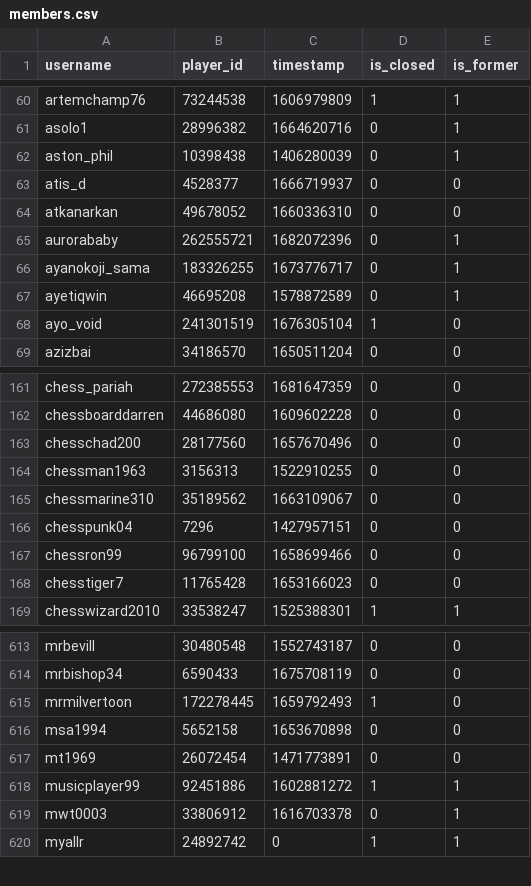
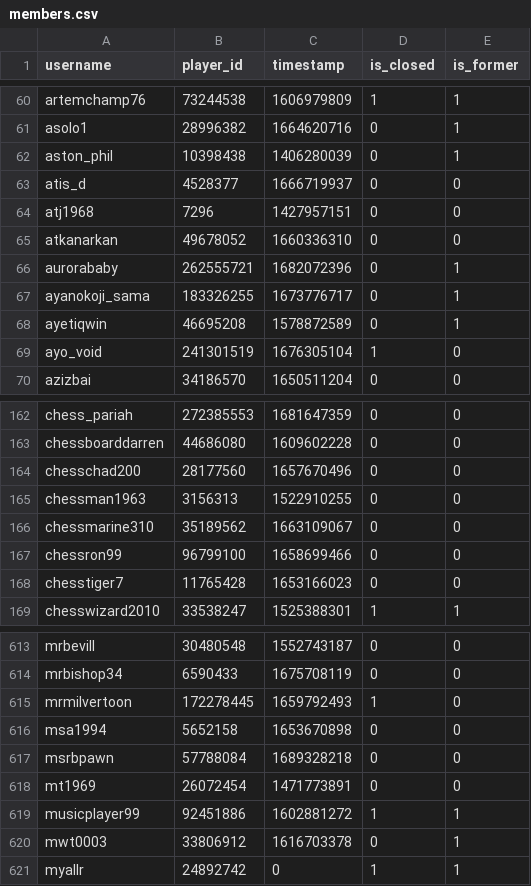
Before and after one commit to Sootopolis/tgbe-tools, a CSV file: members.csv, drawn as a sheet; only a part is shown, gaps mark what is left out.

```diff
--- a/members.csv
+++ b/members.csv
@@ -63,2 +63,3 @@ aston_phil,10398438,1406280039,0,1
 atis_d,4528377,1666719937,0,0
+atj1968,7296,1427957151,0,0
 atkanarkan,49678052,1660336310,0,0
@@ -165,3 +166,2 @@ chessman1963,3156313,1522910255,0,0
 chessmarine310,35189562,1663109067,0,0
-chesspunk04,7296,1427957151,0,0
 chessron99,96799100,1658699466,0,0
@@ -616,2 +616,3 @@ mrmilvertoon,172278445,1659792493,1,0
 msa1994,5652158,1653670898,0,0
+msrbpawn,57788084,1689328218,0,0
 mt1969,26072454,1471773891,0,0
```
Also changed, not shown: scanned.csv.
